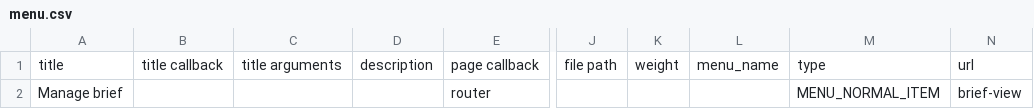
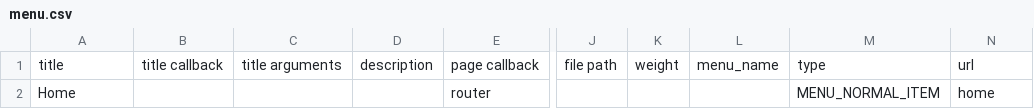
Before and after one commit to genesint/drpl20160318, a CSV file: code/sites/all/modules/custom/ean/tools/menu.csv (was code/sites/all/modules/custom/dms/tools/menu.csv), drawn as a sheet; only a part is shown, gaps mark what is left out; the diff names each change by its address in the sheet, - before the commit and + after, or states it on an @@ line.

```diff
--- a/code/sites/all/modules/custom/dms/tools/menu.csv
+++ b/code/sites/all/modules/custom/ean/tools/menu.csv
-A2: Manage brief
+A2: Home
-N2: brief-view
+N2: home
```
Also changed, not shown: 28 other files.
